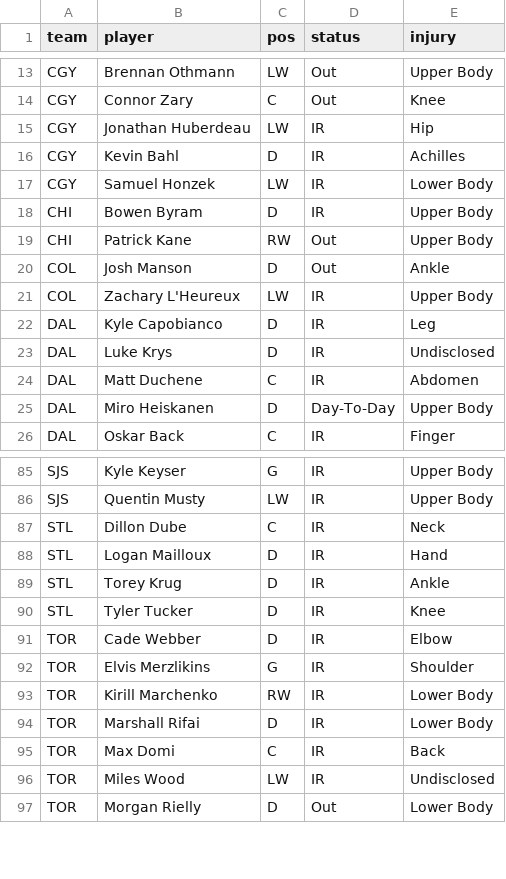
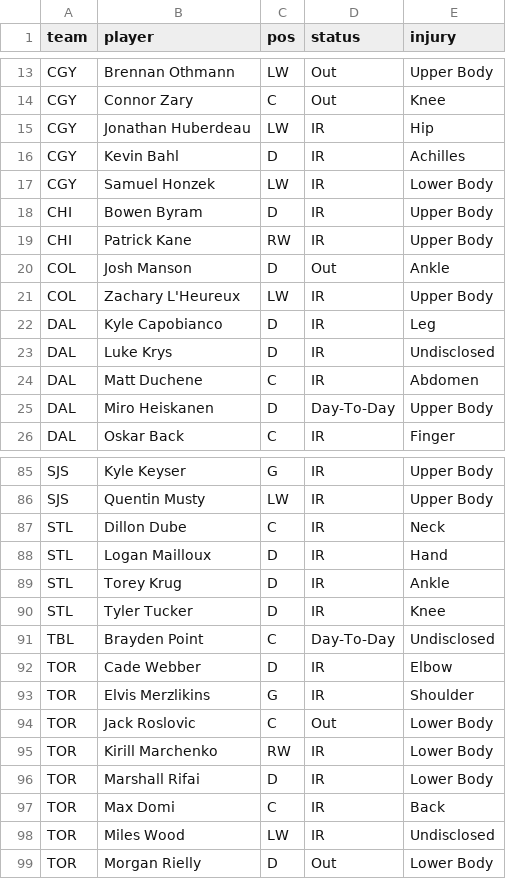
Before and after one commit to marekdoucet/pool-survivor, a CSV file: data/injuries.csv, drawn as a sheet; only a part is shown, gaps mark what is left out.

```diff
--- a/data/injuries.csv
+++ b/data/injuries.csv
@@ -18,3 +18,3 @@ CGY,Samuel Honzek,LW,IR,Lower Body
 CHI,Bowen Byram,D,IR,Upper Body
-CHI,Patrick Kane,RW,Out,Upper Body
+CHI,Patrick Kane,RW,IR,Upper Body
 COL,Josh Manson,D,Out,Ankle
@@ -90,4 +90,6 @@ STL,Torey Krug,D,IR,Ankle
 STL,Tyler Tucker,D,IR,Knee
+TBL,Brayden Point,C,Day-To-Day,Undisclosed
 TOR,Cade Webber,D,IR,Elbow
 TOR,Elvis Merzlikins,G,IR,Shoulder
+TOR,Jack Roslovic,C,Out,Lower Body
 TOR,Kirill Marchenko,RW,IR,Lower Body
```
Also changed, not shown: data/goalies.csv, data/schedule.csv, 3 other files.
